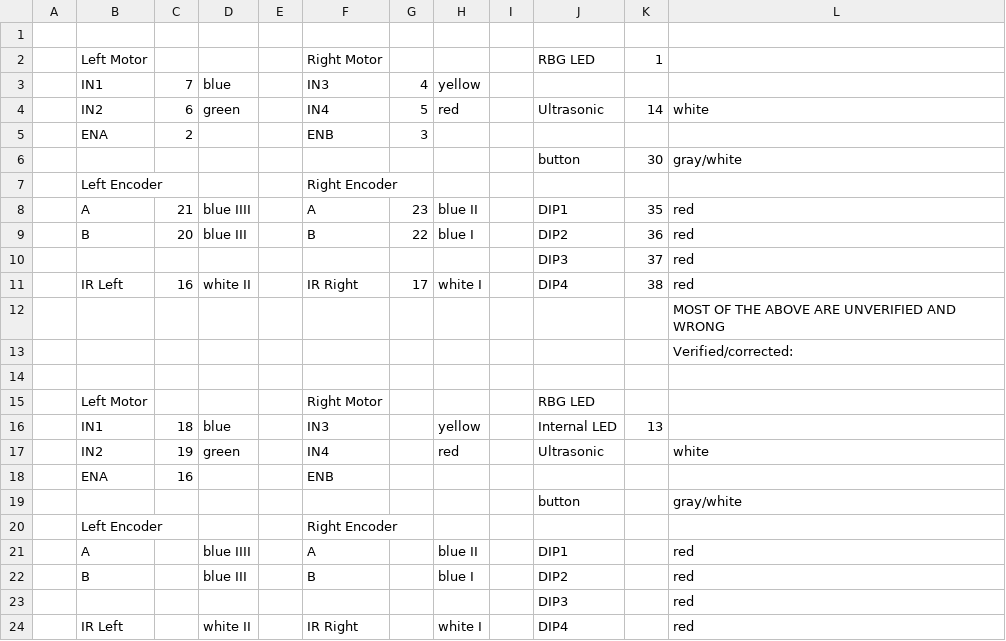
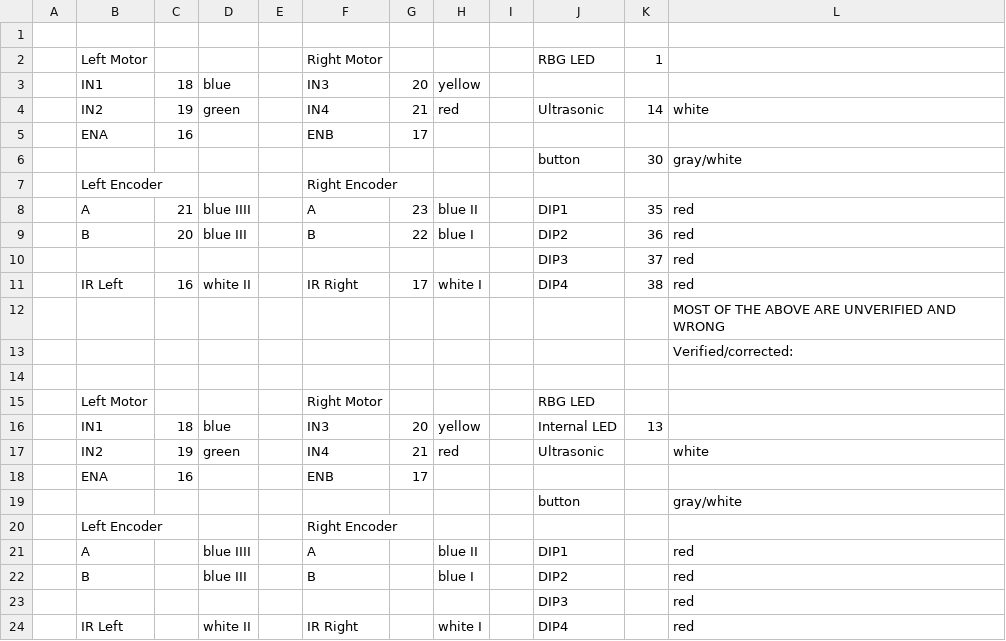
Before and after one commit to DavisRoboticsClub/MicroMouse2022, a CSV file: docs/Micromouse Pinout 5-16-2017.csv, drawn as a sheet.

Commit message:
Update Micromouse Pinout 5-16-2017.csv

```diff
--- a/docs/Micromouse Pinout 5-16-2017.csv
+++ b/docs/Micromouse Pinout 5-16-2017.csv
@@ -2,5 +2,5 @@
 ,Left Motor,,,,Right Motor,,,,RBG LED,1,
-,IN1,7,blue,,IN3,4,yellow,,,,
-,IN2,6,green,,IN4,5,red,,Ultrasonic,14,white
-,ENA,2,,,ENB,3,,,,,
+,IN1,18,blue,,IN3,20,yellow,,,,
+,IN2,19,green,,IN4,21,red,,Ultrasonic,14,white
+,ENA,16,,,ENB,17,,,,,
 ,,,,,,,,,button,30,gray/white
@@ -15,5 +15,5 @@
 ,Left Motor,,,,Right Motor,,,,RBG LED,,
-,IN1,18,blue,,IN3,,yellow,,Internal LED,13,
-,IN2,19,green,,IN4,,red,,Ultrasonic,,white
-,ENA,16,,,ENB,,,,,,
+,IN1,18,blue,,IN3,20,yellow,,Internal LED,13,
+,IN2,19,green,,IN4,21,red,,Ultrasonic,,white
+,ENA,16,,,ENB,17,,,,,
 ,,,,,,,,,button,,gray/white
```
